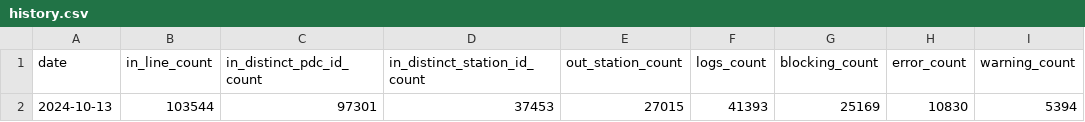
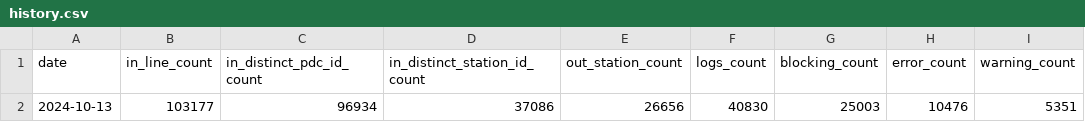
Before and after one commit to guiohm/ref-EU-EVSE, a CSV file: history.csv, drawn as a sheet.

```diff
--- a/history.csv
+++ b/history.csv
@@ -1,2 +1,2 @@
 date,in_line_count,in_distinct_pdc_id_count,in_distinct_station_id_count,out_station_count,logs_count,blocking_count,error_count,warning_count
-2024-10-13,103544,97301,37453,27015,41393,25169,10830,5394
+2024-10-13,103177,96934,37086,26656,40830,25003,10476,5351
```
Also changed, not shown: opendata_networks.csv, 1 other file.
